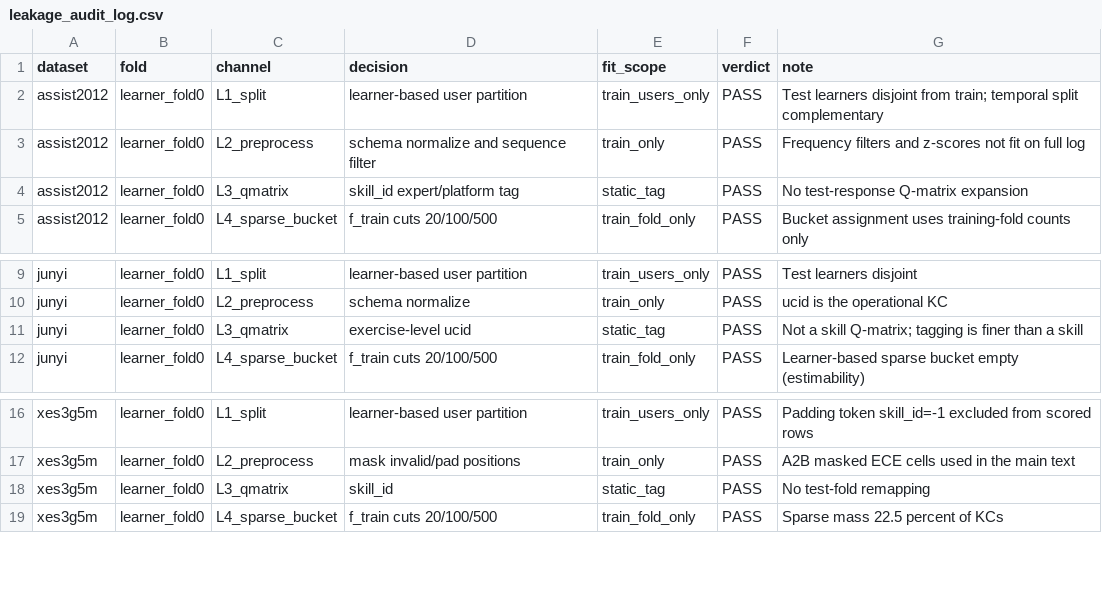
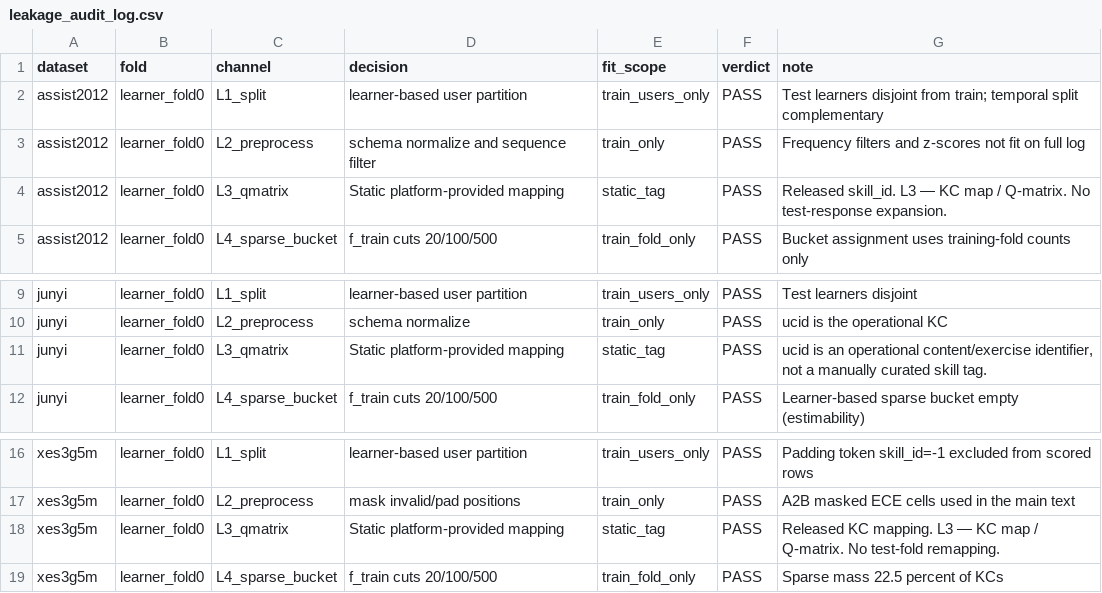
Before and after one commit to trinhnkt/When-Overall-AUC-Hides-Miscalibration, a CSV file: sparse-calibration-kt/manuscript-pack/analysis/leakage_audit_log.csv, drawn as a sheet; only a part is shown, gaps mark what is left out.

```diff
--- a/sparse-calibration-kt/manuscript-pack/analysis/leakage_audit_log.csv
+++ b/sparse-calibration-kt/manuscript-pack/analysis/leakage_audit_log.csv
@@ -3,3 +3,3 @@ assist2012,learner_fold0,L1_split,learner-based user partition,train_users_only,
 assist2012,learner_fold0,L2_preprocess,schema normalize and sequence filter,train_only,PASS,Frequency filters and z-scores not fit on full log
-assist2012,learner_fold0,L3_qmatrix,skill_id expert/platform tag,static_tag,PASS,No test-response Q-matrix expansion
+assist2012,learner_fold0,L3_qmatrix,Static platform-provided mapping,static_tag,PASS,Released skill_id. L3 — KC map / Q-matrix. No test-response expansion.
 assist2012,learner_fold0,L4_sparse_bucket,f_train cuts 20/100/500,train_fold_only,PASS,Bucket assignment uses training-fold counts only
@@ -10,3 +10,3 @@ junyi,learner_fold0,L1_split,learner-based user partition,train_users_only,PASS,
 junyi,learner_fold0,L2_preprocess,schema normalize,train_only,PASS,ucid is the operational KC
-junyi,learner_fold0,L3_qmatrix,exercise-level ucid,static_tag,PASS,Not a skill Q-matrix; tagging is finer than a skill
+junyi,learner_fold0,L3_qmatrix,Static platform-provided mapping,static_tag,PASS,"ucid is an operational content/exercise identifier, not a manually curated skill tag."
 junyi,learner_fold0,L4_sparse_bucket,f_train cuts 20/100/500,train_fold_only,PASS,Learner-based sparse bucket empty (estimability)
@@ -17,3 +17,3 @@ xes3g5m,learner_fold0,L1_split,learner-based user partition,train_users_only,PAS
 xes3g5m,learner_fold0,L2_preprocess,mask invalid/pad positions,train_only,PASS,A2B masked ECE cells used in the main text
-xes3g5m,learner_fold0,L3_qmatrix,skill_id,static_tag,PASS,No test-fold remapping
+xes3g5m,learner_fold0,L3_qmatrix,Static platform-provided mapping,static_tag,PASS,Released KC mapping. L3 — KC map / Q-matrix. No test-fold remapping.
 xes3g5m,learner_fold0,L4_sparse_bucket,f_train cuts 20/100/500,train_fold_only,PASS,Sparse mass 22.5 percent of KCs
```
Also changed, not shown: sparse-calibration-kt/manuscript-pack/analysis/xes_padding_counts.csv, 10 other files.
